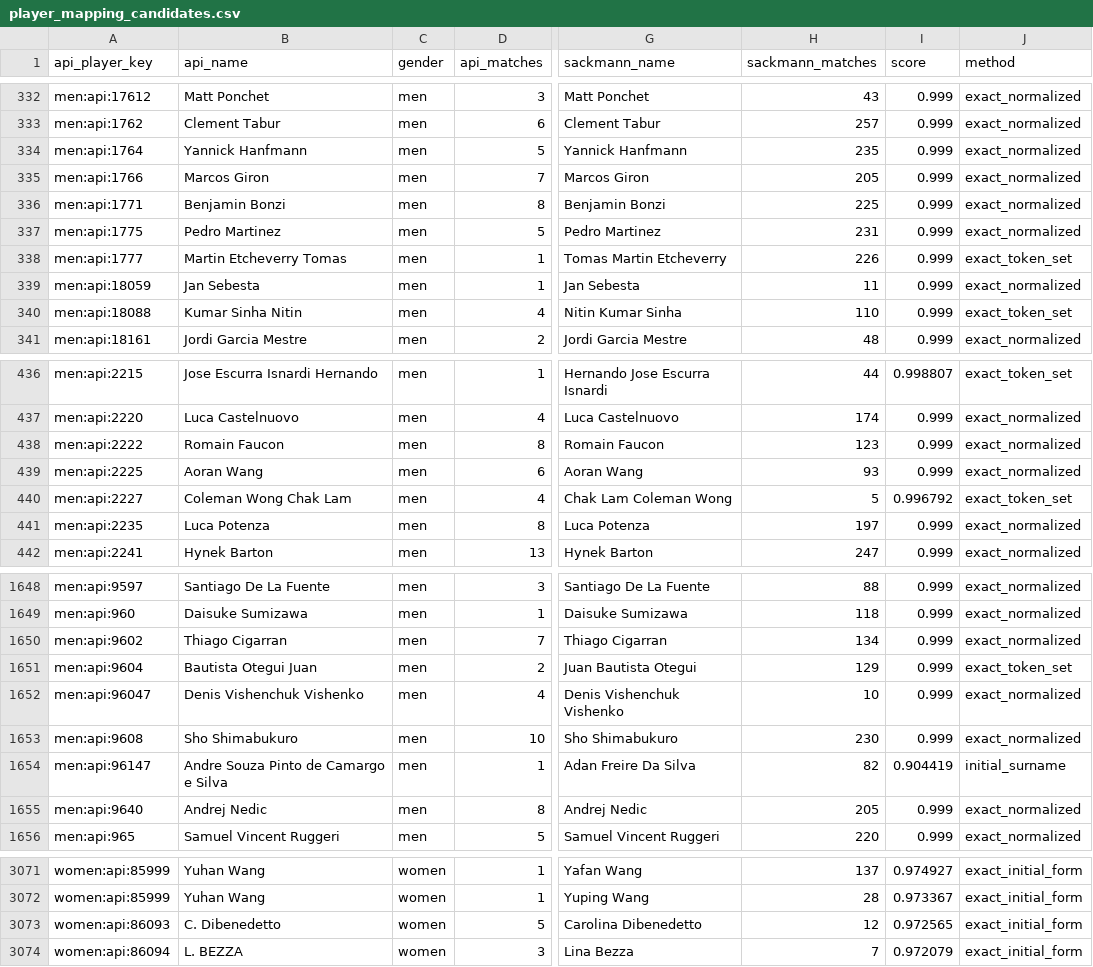
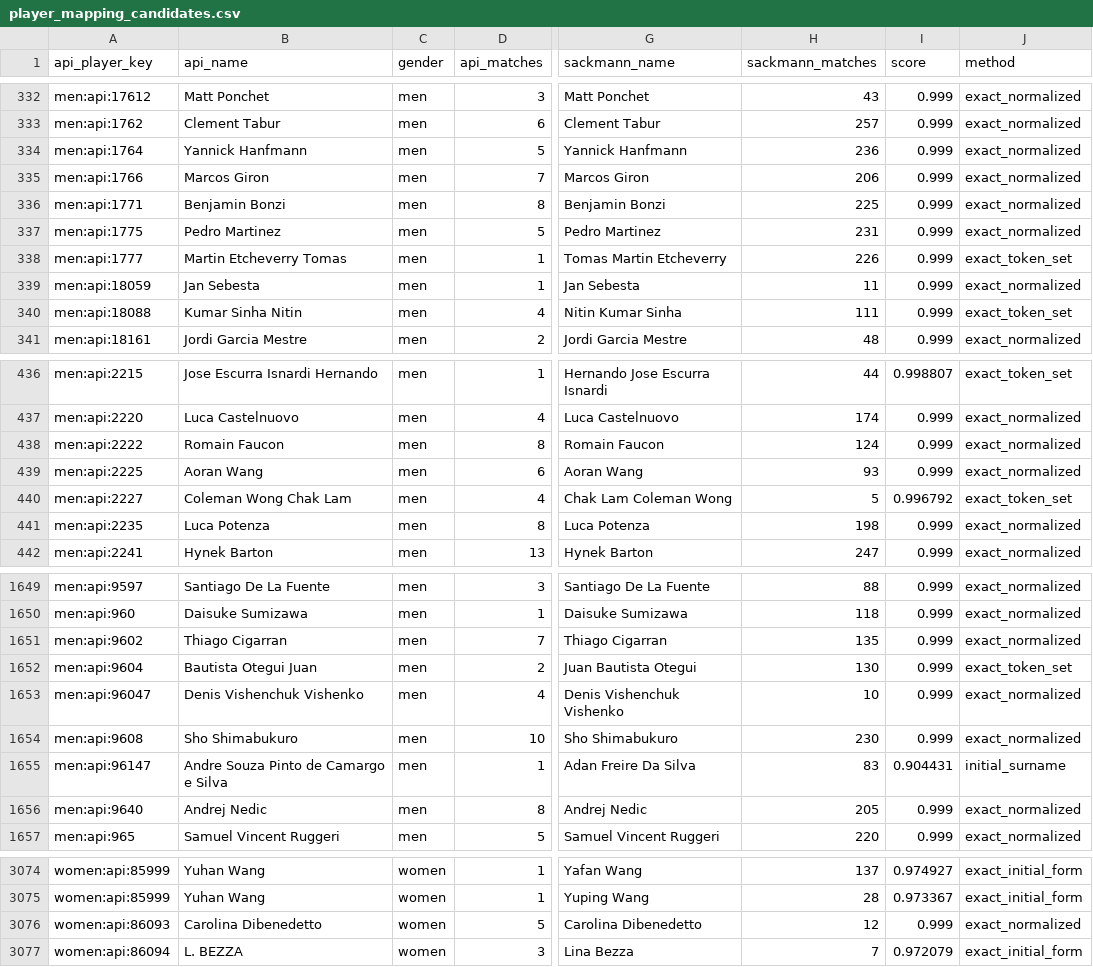
Before and after one commit to jakobm121/TLE, a CSV file: data/reports/api_tennis/player_mapping_candidates.csv, drawn as a sheet; only a part is shown, gaps mark what is left out; addresses are those after the commit; the diff covers the shown part only; the diff names each change by its address in the sheet, - before the commit and + after, or states it on an @@ line.

```diff
--- a/data/reports/api_tennis/player_mapping_candidates.csv
+++ b/data/reports/api_tennis/player_mapping_candidates.csv
-H334 (sackmann_matches): 235
+H334 (sackmann_matches): 236
-H335 (sackmann_matches): 205
+H335 (sackmann_matches): 206
-H340 (sackmann_matches): 110
+H340 (sackmann_matches): 111
-H438 (sackmann_matches): 123
+H438 (sackmann_matches): 124
-H441 (sackmann_matches): 197
+H441 (sackmann_matches): 198
-H1651 (sackmann_matches): 134
+H1651 (sackmann_matches): 135
-H1652 (sackmann_matches): 129
+H1652 (sackmann_matches): 130
-H1655 (sackmann_matches): 82
+H1655 (sackmann_matches): 83
-I1655 (score): 0.904419
+I1655 (score): 0.904431
-B3076 (api_name): C. Dibenedetto
+B3076 (api_name): Carolina Dibenedetto
-I3076 (score): 0.972565
+I3076 (score): 0.999
-J3076 (method): exact_initial_form
+J3076 (method): exact_normalized
```
Also changed, not shown: 4 added rows, 1 removed row and 90 edited cells elsewhere in this file, data/reports/canonical/api_merge_skipped.csv, 34 other files.
